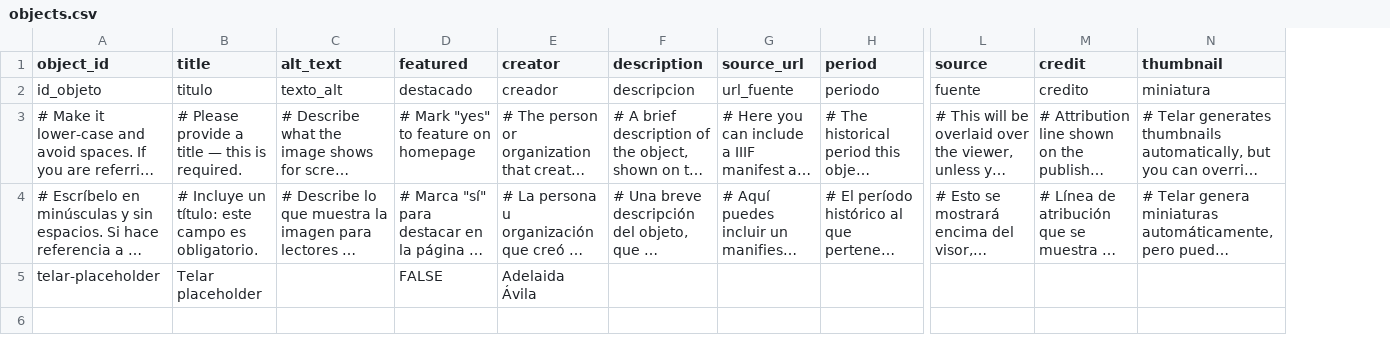
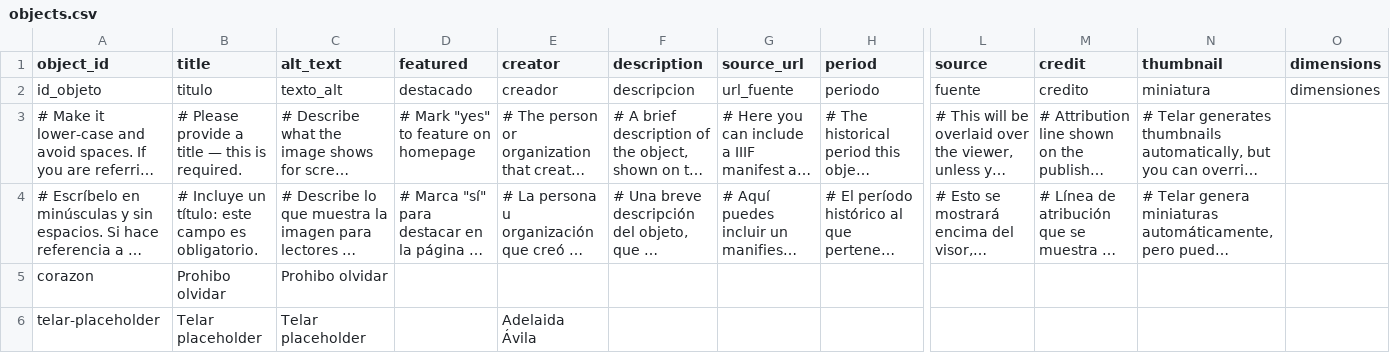
Before and after one commit to gemmagacevedo/prohibido-olvidar, a CSV file: telar-content/spreadsheets/objects.csv, drawn as a sheet; only a part is shown, gaps mark what is left out; long unchanged cells end in …; addresses are those after the commit; rows hold the shown columns only; the diff names each change by its address in the sheet, - before the commit and + after, or states it on an @@ line.

```diff
--- a/telar-content/spreadsheets/objects.csv
+++ b/telar-content/spreadsheets/objects.csv
+column O (dimensions), row 2: dimensiones
+row 5: corazon | Prohibo olvidar | Prohibo olvidar
-C6 (alt_text): (empty)
+C6 (alt_text): Telar placeholder
-D6 (featured): FALSE
+D6 (featured): (empty)
```
Also changed, not shown: 1 other file.
